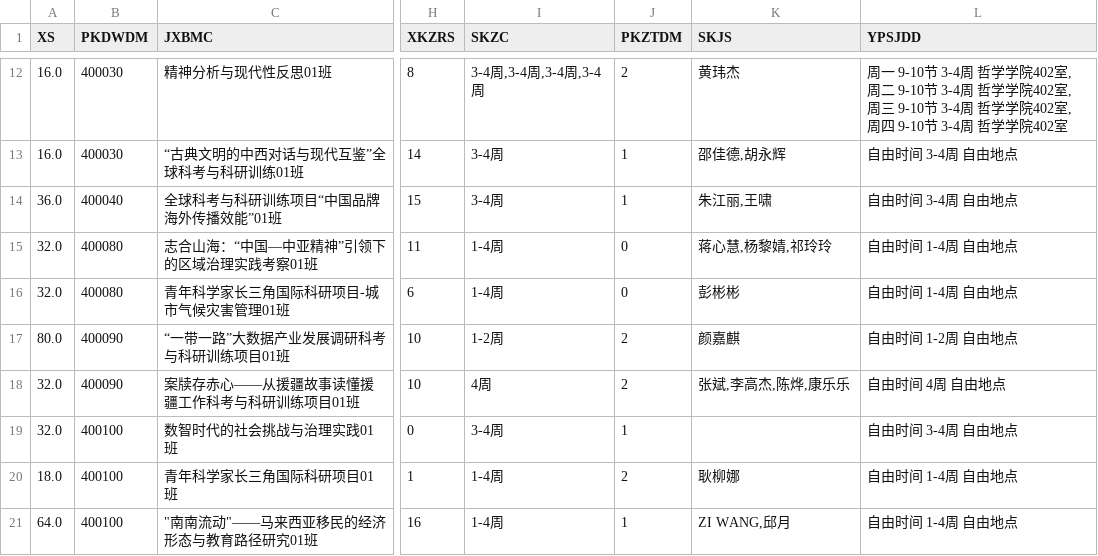
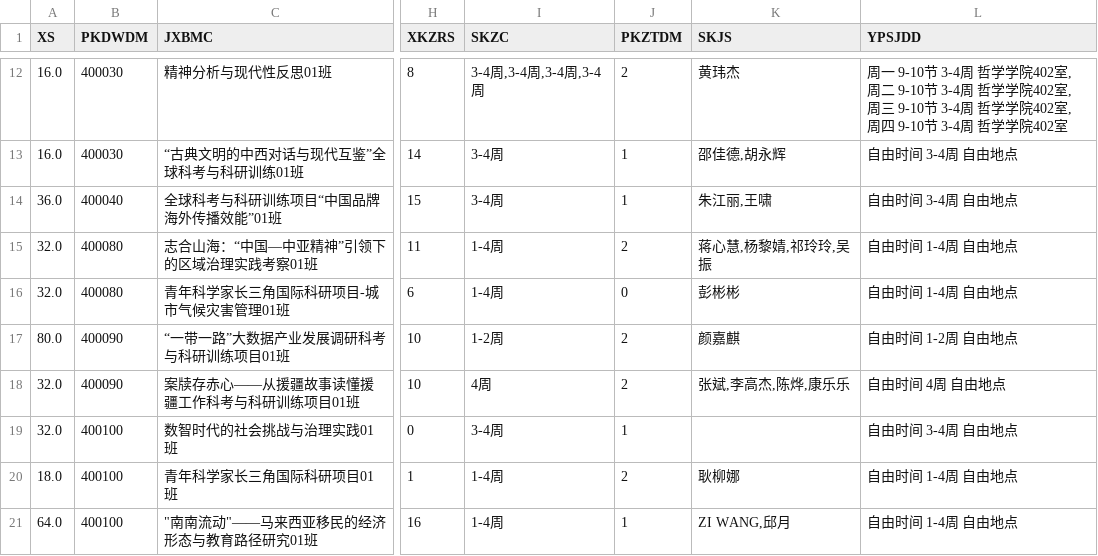
Before and after one commit to at-nju/courses, a CSV file: data/2025-2026-3/courses.csv, drawn as a sheet; only a part is shown, gaps mark what is left out; the diff names each change by its address in the sheet, - before the commit and + after, or states it on an @@ line.

```diff
--- a/data/2025-2026-3/courses.csv
+++ b/data/2025-2026-3/courses.csv
-J15 (PKZTDM): 0
+J15 (PKZTDM): 2
-K15 (SKJS): 蒋心慧,杨黎婧,祁玲玲
+K15 (SKJS): 蒋心慧,杨黎婧,祁玲玲,吴振
```
Also changed, not shown: 11 other files.
